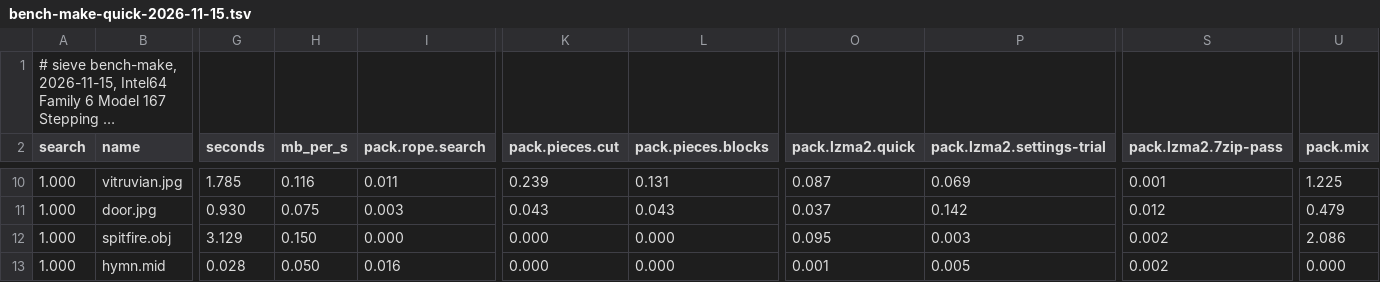
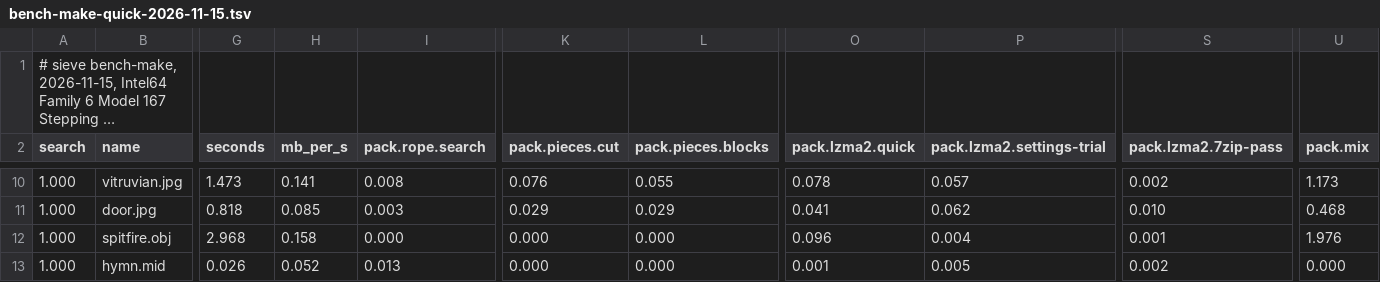
Before and after one commit to Thor110/Potentia, a TSV file: Sieve/results/bench-make-quick-2026-11-15.tsv, drawn as a sheet; only a part is shown, gaps mark what is left out; long unchanged cells end in …; the diff covers the shown part only; the diff names each change by its address in the sheet, - before the commit and + after, or states it on an @@ line.

```diff
--- a/Sieve/results/bench-make-quick-2026-11-15.tsv
+++ b/Sieve/results/bench-make-quick-2026-11-15.tsv
-G10 (seconds): 1.785
+G10 (seconds): 1.473
-H10 (mb_per_s): 0.116
+H10 (mb_per_s): 0.141
-I10 (pack.rope.search): 0.011
+I10 (pack.rope.search): 0.008
-K10 (pack.pieces.cut): 0.239
+K10 (pack.pieces.cut): 0.076
-L10 (pack.pieces.blocks): 0.131
+L10 (pack.pieces.blocks): 0.055
-O10 (pack.lzma2.quick): 0.087
+O10 (pack.lzma2.quick): 0.078
-P10 (pack.lzma2.settings-trial): 0.069
+P10 (pack.lzma2.settings-trial): 0.057
-S10 (pack.lzma2.7zip-pass): 0.001
+S10 (pack.lzma2.7zip-pass): 0.002
-U10 (pack.mix): 1.225
+U10 (pack.mix): 1.173
-G11 (seconds): 0.930
+G11 (seconds): 0.818
-H11 (mb_per_s): 0.075
+H11 (mb_per_s): 0.085
-K11 (pack.pieces.cut): 0.043
+K11 (pack.pieces.cut): 0.029
-L11 (pack.pieces.blocks): 0.043
+L11 (pack.pieces.blocks): 0.029
-O11 (pack.lzma2.quick): 0.037
+O11 (pack.lzma2.quick): 0.041
-P11 (pack.lzma2.settings-trial): 0.142
+P11 (pack.lzma2.settings-trial): 0.062
-S11 (pack.lzma2.7zip-pass): 0.012
+S11 (pack.lzma2.7zip-pass): 0.010
-U11 (pack.mix): 0.479
+U11 (pack.mix): 0.468
-G12 (seconds): 3.129
+G12 (seconds): 2.968
-H12 (mb_per_s): 0.150
+H12 (mb_per_s): 0.158
-O12 (pack.lzma2.quick): 0.095
+O12 (pack.lzma2.quick): 0.096
-P12 (pack.lzma2.settings-trial): 0.003
+P12 (pack.lzma2.settings-trial): 0.004
-S12 (pack.lzma2.7zip-pass): 0.002
+S12 (pack.lzma2.7zip-pass): 0.001
-U12 (pack.mix): 2.086
+U12 (pack.mix): 1.976
-G13 (seconds): 0.028
+G13 (seconds): 0.026
-H13 (mb_per_s): 0.050
+H13 (mb_per_s): 0.052
-I13 (pack.rope.search): 0.016
+I13 (pack.rope.search): 0.013
```
Also changed, not shown: 83 edited cells elsewhere in this file, Sieve/metrics/index.tsv, 2 other files.
